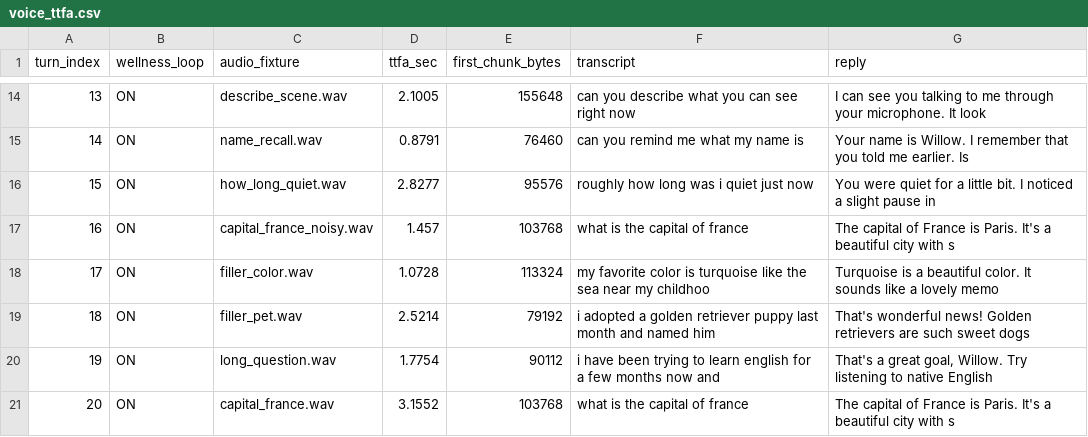
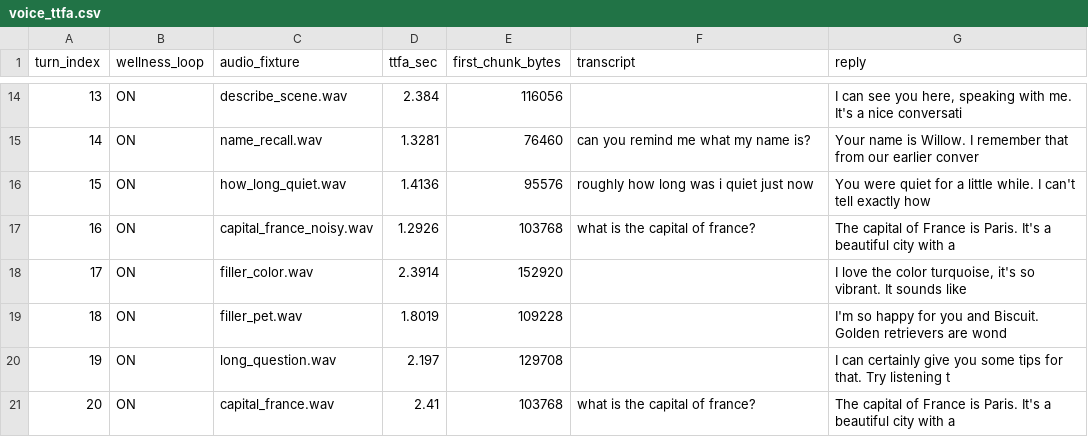
Before and after one commit to RamaVenkataCharan/parlor-main, a CSV file: evidence/voice_ttfa.csv, drawn as a sheet; only a part is shown, gaps mark what is left out; the diff covers the shown part only.

```diff
--- a/evidence/voice_ttfa.csv
+++ b/evidence/voice_ttfa.csv
@@ -14,8 +14,8 @@ turn_index,wellness_loop,audio_fixture,ttfa_sec,first_chunk_bytes,transcript,rep
-13,ON,describe_scene.wav,2.1005,155648,can you describe what you can see right now,I can see you talking to me through your microphone. It look
-14,ON,name_recall.wav,0.8791,76460,can you remind me what my name is,Your name is Willow. I remember that you told me earlier. Is
-15,ON,how_long_quiet.wav,2.8277,95576,roughly how long was i quiet just now,You were quiet for a little bit. I noticed a slight pause in
-16,ON,capital_france_noisy.wav,1.457,103768,what is the capital of france,The capital of France is Paris. It's a beautiful city with s
-17,ON,filler_color.wav,1.0728,113324,my favorite color is turquoise like the sea near my childhoo,Turquoise is a beautiful color. It sounds like a lovely memo
-18,ON,filler_pet.wav,2.5214,79192,i adopted a golden retriever puppy last month and named him ,That's wonderful news! Golden retrievers are such sweet dogs
-19,ON,long_question.wav,1.7754,90112,i have been trying to learn english for a few months now and,"That's a great goal, Willow. Try listening to native English"
-20,ON,capital_france.wav,3.1552,103768,what is the capital of france,The capital of France is Paris. It's a beautiful city with s
+13,ON,describe_scene.wav,2.384,116056,,"I can see you here, speaking with me. It's a nice conversati"
+14,ON,name_recall.wav,1.3281,76460,can you remind me what my name is?,Your name is Willow. I remember that from our earlier conver
+15,ON,how_long_quiet.wav,1.4136,95576,roughly how long was i quiet just now,You were quiet for a little while. I can't tell exactly how
+16,ON,capital_france_noisy.wav,1.2926,103768,what is the capital of france?,The capital of France is Paris. It's a beautiful city with a
+17,ON,filler_color.wav,2.3914,152920,,"I love the color turquoise, it's so vibrant. It sounds like "
+18,ON,filler_pet.wav,1.8019,109228,,I'm so happy for you and Biscuit. Golden retrievers are wond
+19,ON,long_question.wav,2.197,129708,,I can certainly give you some tips for that. Try listening t
+20,ON,capital_france.wav,2.41,103768,what is the capital of france?,The capital of France is Paris. It's a beautiful city with a
```
Also changed, not shown: 34 edited cells elsewhere in this file, evidence/db_write_latency.csv, evidence/facial_extraction.csv, 42 other files.
